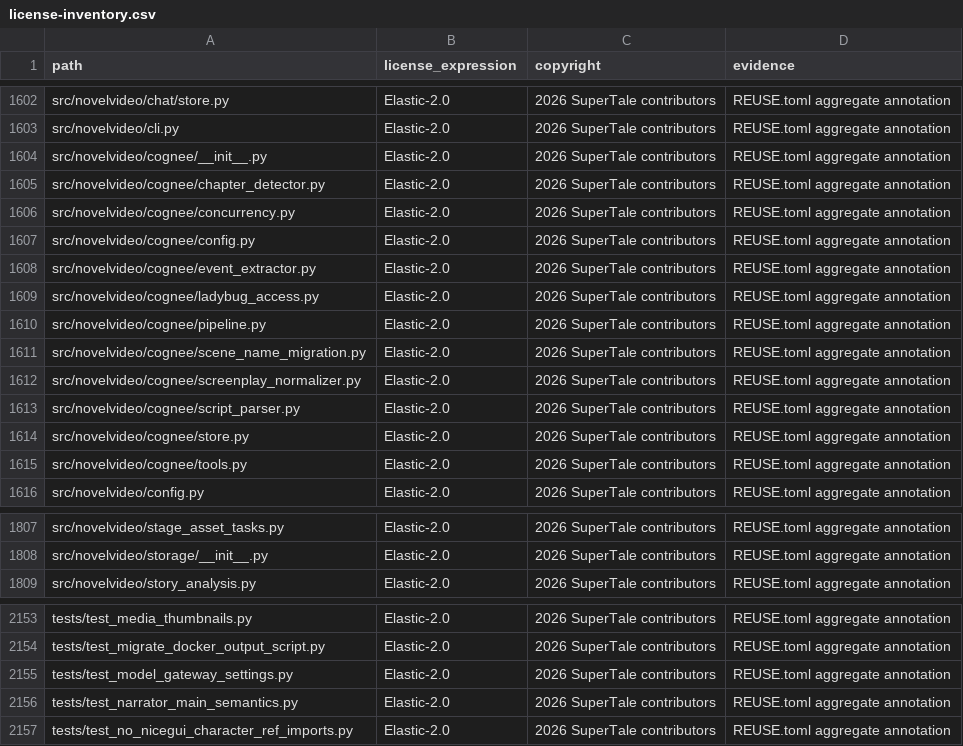
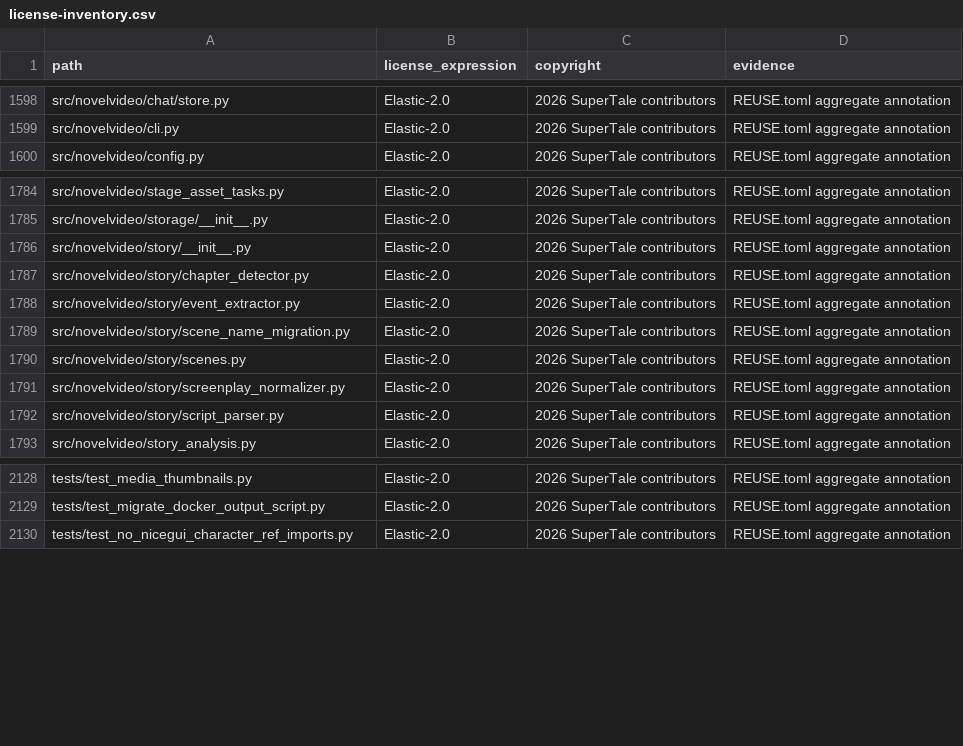
Before and after one commit to neokree/dramaclaw, a CSV file: license-inventory.csv, drawn as a sheet; only a part is shown, gaps mark what is left out; removed rows and columns are numbered as before the commit, all else as after; the diff covers the shown part only; the diff names each change by its address in the sheet, - before the commit and + after, or states it on an @@ line.

```diff
--- a/license-inventory.csv
+++ b/license-inventory.csv
-row 1604: src/novelvideo/cognee/__init__.py | Elastic-2.0 | 2026 SuperTale contributors | REUSE.toml aggregate annotation
-row 1605: src/novelvideo/cognee/chapter_detector.py | Elastic-2.0 | 2026 SuperTale contributors | REUSE.toml aggregate annotation
-row 1606: src/novelvideo/cognee/concurrency.py | Elastic-2.0 | 2026 SuperTale contributors | REUSE.toml aggregate annotation
-row 1607: src/novelvideo/cognee/config.py | Elastic-2.0 | 2026 SuperTale contributors | REUSE.toml aggregate annotation
-row 1608: src/novelvideo/cognee/event_extractor.py | Elastic-2.0 | 2026 SuperTale contributors | REUSE.toml aggregate annotation
-row 1609: src/novelvideo/cognee/ladybug_access.py | Elastic-2.0 | 2026 SuperTale contributors | REUSE.toml aggregate annotation
-row 1610: src/novelvideo/cognee/pipeline.py | Elastic-2.0 | 2026 SuperTale contributors | REUSE.toml aggregate annotation
-row 1611: src/novelvideo/cognee/scene_name_migration.py | Elastic-2.0 | 2026 SuperTale contributors | REUSE.toml aggregate annotation
-row 1612: src/novelvideo/cognee/screenplay_normalizer.py | Elastic-2.0 | 2026 SuperTale contributors | REUSE.toml aggregate annotation
-row 1613: src/novelvideo/cognee/script_parser.py | Elastic-2.0 | 2026 SuperTale contributors | REUSE.toml aggregate annotation
-row 1614: src/novelvideo/cognee/store.py | Elastic-2.0 | 2026 SuperTale contributors | REUSE.toml aggregate annotation
-row 1615: src/novelvideo/cognee/tools.py | Elastic-2.0 | 2026 SuperTale contributors | REUSE.toml aggregate annotation
+row 1786: src/novelvideo/story/__init__.py | Elastic-2.0 | 2026 SuperTale contributors | REUSE.toml aggregate annotation
+row 1787: src/novelvideo/story/chapter_detector.py | Elastic-2.0 | 2026 SuperTale contributors | REUSE.toml aggregate annotation
+row 1788: src/novelvideo/story/event_extractor.py | Elastic-2.0 | 2026 SuperTale contributors | REUSE.toml aggregate annotation
+row 1789: src/novelvideo/story/scene_name_migration.py | Elastic-2.0 | 2026 SuperTale contributors | REUSE.toml aggregate annotation
+row 1790: src/novelvideo/story/scenes.py | Elastic-2.0 | 2026 SuperTale contributors | REUSE.toml aggregate annotation
+row 1791: src/novelvideo/story/screenplay_normalizer.py | Elastic-2.0 | 2026 SuperTale contributors | REUSE.toml aggregate annotation
+row 1792: src/novelvideo/story/script_parser.py | Elastic-2.0 | 2026 SuperTale contributors | REUSE.toml aggregate annotation
-row 2155: tests/test_model_gateway_settings.py | Elastic-2.0 | 2026 SuperTale contributors | REUSE.toml aggregate annotation
-row 2156: tests/test_narrator_main_semantics.py | Elastic-2.0 | 2026 SuperTale contributors | REUSE.toml aggregate annotation
```
Also changed, not shown: 2 added rows and 25 removed rows elsewhere in this file, 2 other files.
